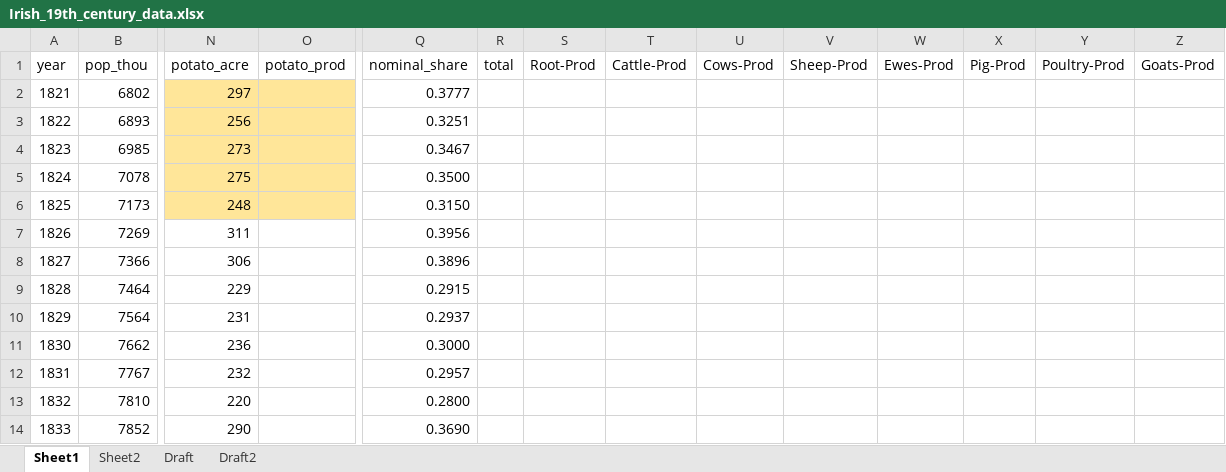
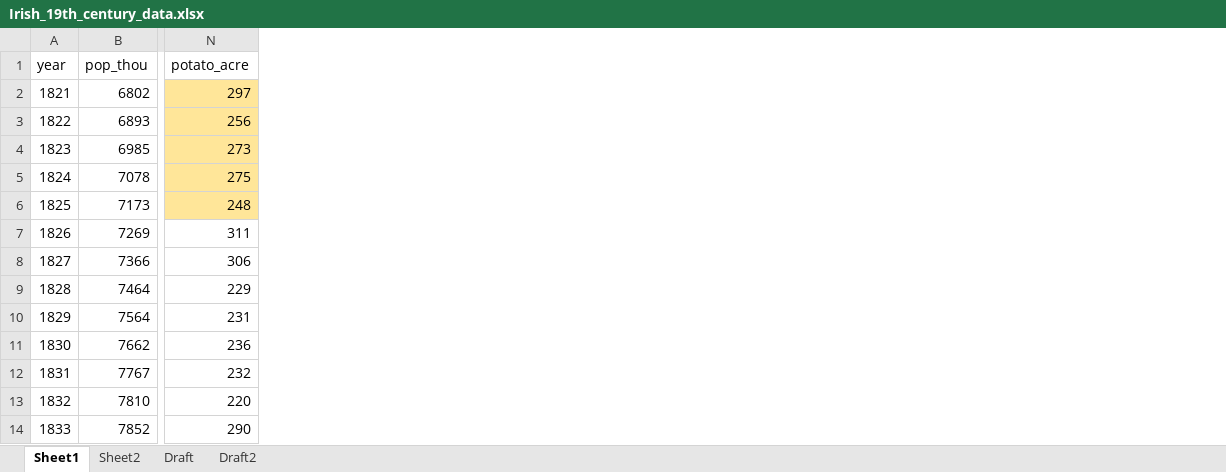
Before and after one commit to chxiii/Dissertation_Summer2024, an Excel workbook: 01_data/Irish_19th_century_data.xlsx, sheet Sheet1, drawn as a sheet; only a part is shown, gaps mark what is left out; values as stored, in another font and other column widths than the file's, no borders; the diff names each change by its address in the sheet, - before the commit and + after, or states it on an @@ line.

Commit message:
data

```diff
--- a/01_data/Irish_19th_century_data.xlsx (sheet Sheet1)
+++ b/01_data/Irish_19th_century_data.xlsx (sheet Sheet1)
-column O (potato_prod), empty
@@ column Q (nominal_share) hidden, rows 2-14: 0.3777 | 0.3251 | 0.3467 | 0.3500 | 0.3150 | 0.3956 | 0.3896 | 0.2915 | 0.2937 | 0.3000 | 0.2957 | 0.2800 | 0.3690 @@
@@ column R (total) hidden, empty @@
@@ column S (Root-Prod) hidden, empty @@
@@ column T (Cattle-Prod) hidden, empty @@
@@ column U (Cows-Prod) hidden, empty @@
@@ column V (Sheep-Prod) hidden, empty @@
@@ column W (Ewes-Prod) hidden, empty @@
@@ column X (Pig-Prod) hidden, empty @@
-column Y (Poultry-Prod), empty
-column Z (Goats-Prod), empty
```
Also changed, not shown: 1 other file.
